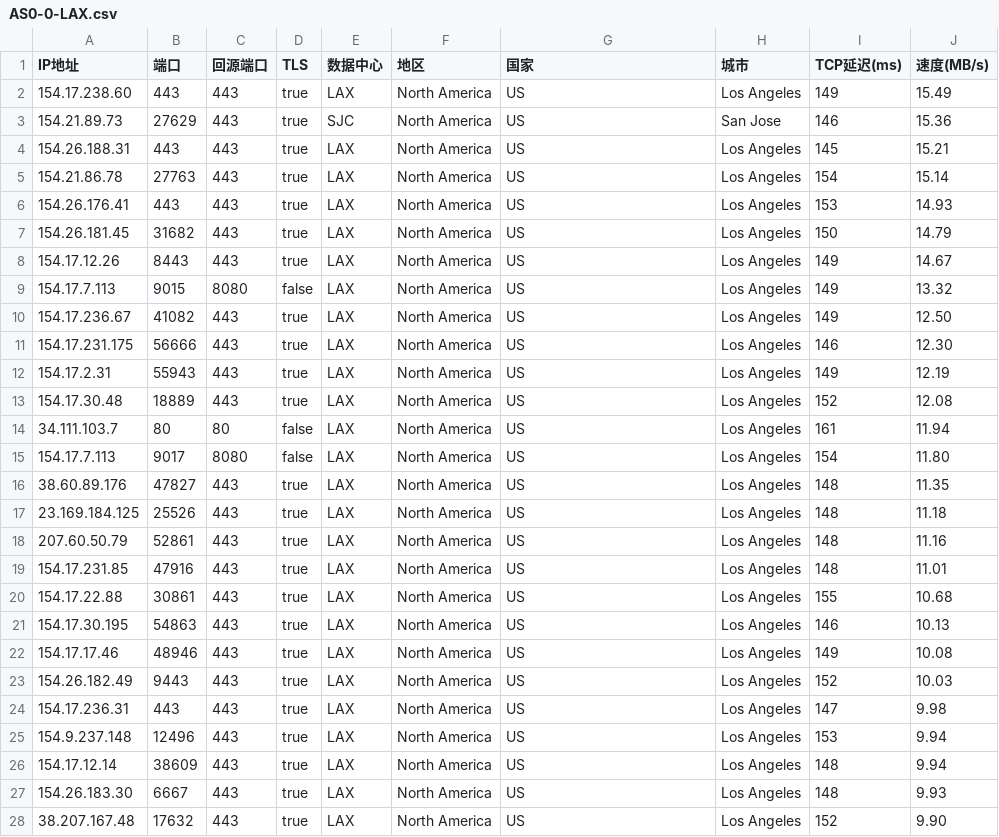
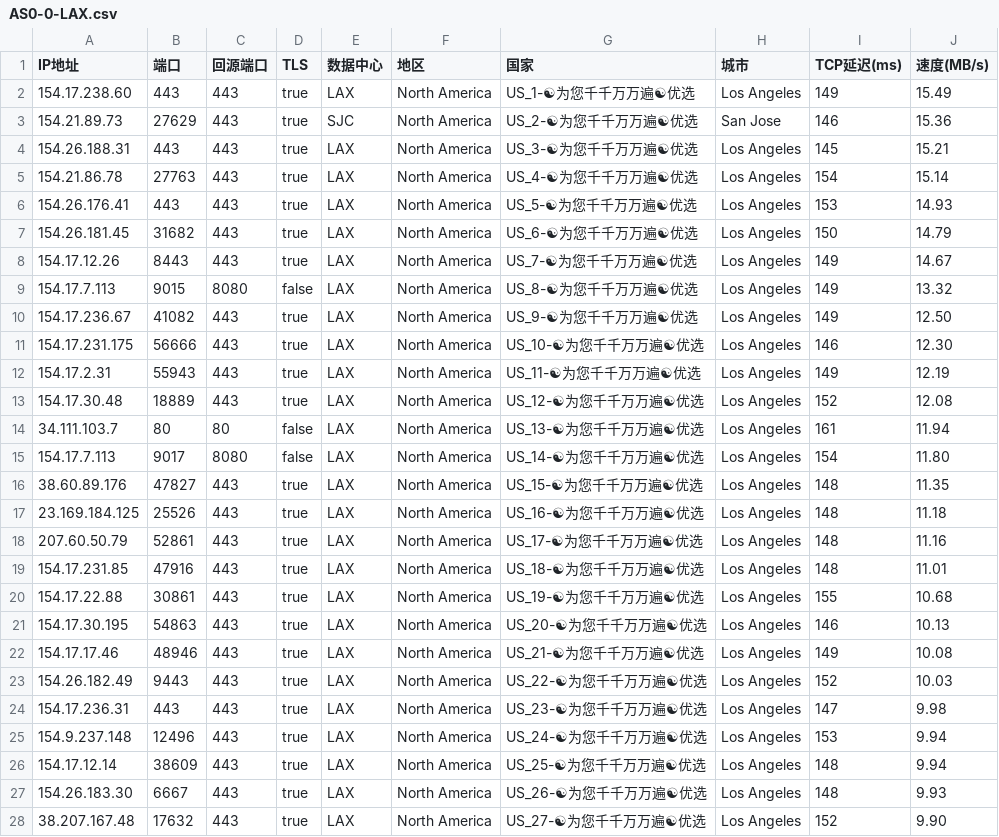
Before and after one commit to linanle/result, a CSV file: AS0-0-LAX.csv, drawn as a sheet; only a part is shown; the diff covers the shown part only.

```diff
--- a/AS0-0-LAX.csv
+++ b/AS0-0-LAX.csv
@@ -1,28 +1,28 @@
 IP地址,端口,回源端口,TLS,数据中心,地区,国家,城市,TCP延迟(ms),速度(MB/s)
-154.17.238.60,443,443,true,LAX,North America,US,Los Angeles,149,15.49
-154.21.89.73,27629,443,true,SJC,North America,US,San Jose,146,15.36
-154.26.188.31,443,443,true,LAX,North America,US,Los Angeles,145,15.21
-154.21.86.78,27763,443,true,LAX,North America,US,Los Angeles,154,15.14
-154.26.176.41,443,443,true,LAX,North America,US,Los Angeles,153,14.93
-154.26.181.45,31682,443,true,LAX,North America,US,Los Angeles,150,14.79
-154.17.12.26,8443,443,true,LAX,North America,US,Los Angeles,149,14.67
-154.17.7.113,9015,8080,false,LAX,North America,US,Los Angeles,149,13.32
-154.17.236.67,41082,443,true,LAX,North America,US,Los Angeles,149,12.50
-154.17.231.175,56666,443,true,LAX,North America,US,Los Angeles,146,12.30
-154.17.2.31,55943,443,true,LAX,North America,US,Los Angeles,149,12.19
-154.17.30.48,18889,443,true,LAX,North America,US,Los Angeles,152,12.08
-34.111.103.7,80,80,false,LAX,North America,US,Los Angeles,161,11.94
-154.17.7.113,9017,8080,false,LAX,North America,US,Los Angeles,154,11.80
-38.60.89.176,47827,443,true,LAX,North America,US,Los Angeles,148,11.35
-23.169.184.125,25526,443,true,LAX,North America,US,Los Angeles,148,11.18
-207.60.50.79,52861,443,true,LAX,North America,US,Los Angeles,148,11.16
-154.17.231.85,47916,443,true,LAX,North America,US,Los Angeles,148,11.01
-154.17.22.88,30861,443,true,LAX,North America,US,Los Angeles,155,10.68
-154.17.30.195,54863,443,true,LAX,North America,US,Los Angeles,146,10.13
-154.17.17.46,48946,443,true,LAX,North America,US,Los Angeles,149,10.08
-154.26.182.49,9443,443,true,LAX,North America,US,Los Angeles,152,10.03
-154.17.236.31,443,443,true,LAX,North America,US,Los Angeles,147,9.98
-154.9.237.148,12496,443,true,LAX,North America,US,Los Angeles,153,9.94
-154.17.12.14,38609,443,true,LAX,North America,US,Los Angeles,148,9.94
-154.26.183.30,6667,443,true,LAX,North America,US,Los Angeles,148,9.93
-38.207.167.48,17632,443,true,LAX,North America,US,Los Angeles,152,9.90
+154.17.238.60,443,443,true,LAX,North America,US_1-☯为您千千万万遍☯优选,Los Angeles,149,15.49
+154.21.89.73,27629,443,true,SJC,North America,US_2-☯为您千千万万遍☯优选,San Jose,146,15.36
+154.26.188.31,443,443,true,LAX,North America,US_3-☯为您千千万万遍☯优选,Los Angeles,145,15.21
+154.21.86.78,27763,443,true,LAX,North America,US_4-☯为您千千万万遍☯优选,Los Angeles,154,15.14
+154.26.176.41,443,443,true,LAX,North America,US_5-☯为您千千万万遍☯优选,Los Angeles,153,14.93
+154.26.181.45,31682,443,true,LAX,North America,US_6-☯为您千千万万遍☯优选,Los Angeles,150,14.79
+154.17.12.26,8443,443,true,LAX,North America,US_7-☯为您千千万万遍☯优选,Los Angeles,149,14.67
+154.17.7.113,9015,8080,false,LAX,North America,US_8-☯为您千千万万遍☯优选,Los Angeles,149,13.32
+154.17.236.67,41082,443,true,LAX,North America,US_9-☯为您千千万万遍☯优选,Los Angeles,149,12.50
+154.17.231.175,56666,443,true,LAX,North America,US_10-☯为您千千万万遍☯优选,Los Angeles,146,12.30
+154.17.2.31,55943,443,true,LAX,North America,US_11-☯为您千千万万遍☯优选,Los Angeles,149,12.19
+154.17.30.48,18889,443,true,LAX,North America,US_12-☯为您千千万万遍☯优选,Los Angeles,152,12.08
+34.111.103.7,80,80,false,LAX,North America,US_13-☯为您千千万万遍☯优选,Los Angeles,161,11.94
+154.17.7.113,9017,8080,false,LAX,North America,US_14-☯为您千千万万遍☯优选,Los Angeles,154,11.80
+38.60.89.176,47827,443,true,LAX,North America,US_15-☯为您千千万万遍☯优选,Los Angeles,148,11.35
+23.169.184.125,25526,443,true,LAX,North America,US_16-☯为您千千万万遍☯优选,Los Angeles,148,11.18
+207.60.50.79,52861,443,true,LAX,North America,US_17-☯为您千千万万遍☯优选,Los Angeles,148,11.16
+154.17.231.85,47916,443,true,LAX,North America,US_18-☯为您千千万万遍☯优选,Los Angeles,148,11.01
+154.17.22.88,30861,443,true,LAX,North America,US_19-☯为您千千万万遍☯优选,Los Angeles,155,10.68
+154.17.30.195,54863,443,true,LAX,North America,US_20-☯为您千千万万遍☯优选,Los Angeles,146,10.13
+154.17.17.46,48946,443,true,LAX,North America,US_21-☯为您千千万万遍☯优选,Los Angeles,149,10.08
+154.26.182.49,9443,443,true,LAX,North America,US_22-☯为您千千万万遍☯优选,Los Angeles,152,10.03
+154.17.236.31,443,443,true,LAX,North America,US_23-☯为您千千万万遍☯优选,Los Angeles,147,9.98
+154.9.237.148,12496,443,true,LAX,North America,US_24-☯为您千千万万遍☯优选,Los Angeles,153,9.94
+154.17.12.14,38609,443,true,LAX,North America,US_25-☯为您千千万万遍☯优选,Los Angeles,148,9.94
+154.26.183.30,6667,443,true,LAX,North America,US_26-☯为您千千万万遍☯优选,Los Angeles,148,9.93
+38.207.167.48,17632,443,true,LAX,North America,US_27-☯为您千千万万遍☯优选,Los Angeles,152,9.90
```
Also changed, not shown: 78 edited cells elsewhere in this file, AS0-0-IAD.csv, AS0-0-LHR.csv, 21 other files.
